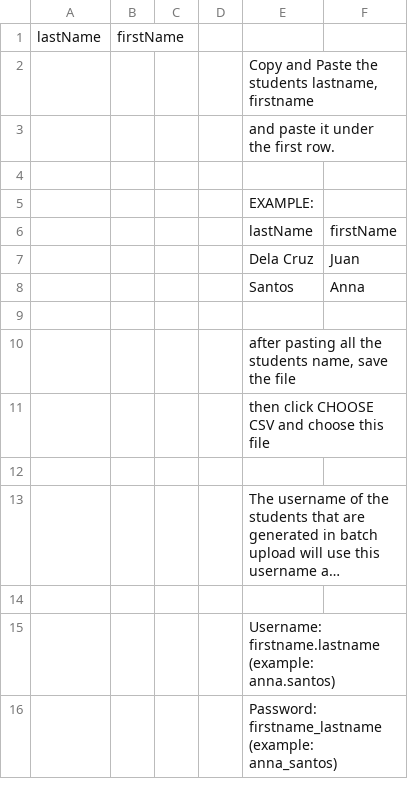
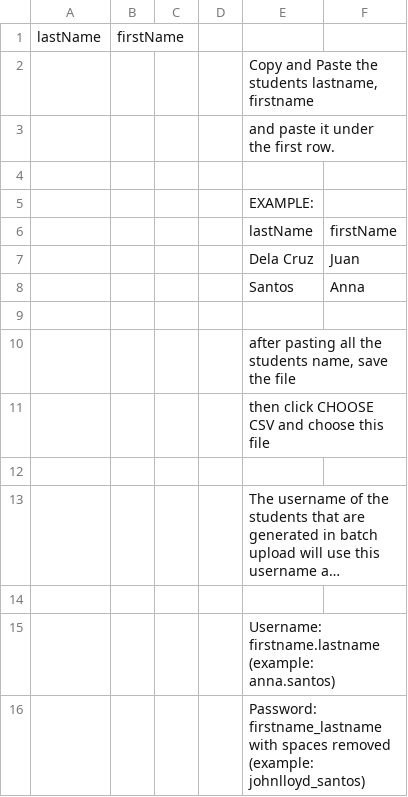
Before and after one commit to YandereShi/InteraScie-Web, a CSV file: public/files/students.csv, drawn as a sheet; long unchanged cells end in ….

```diff
--- a/public/files/students.csv
+++ b/public/files/students.csv
@@ -15,2 +15,2 @@
 ,,,,Username: firstname.lastname (example: anna.santos),
-,,,,Password: firstname_lastname (example: anna_santos),
+,,,,Password: firstname_lastname with spaces removed (example: johnlloyd_santos),
```
Also changed, not shown: 1 other file.
